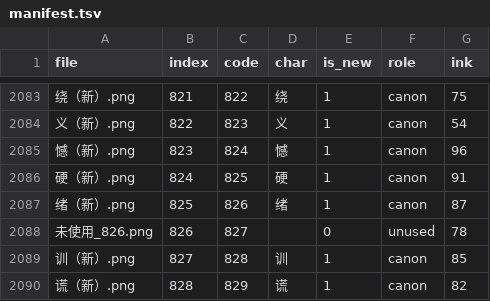
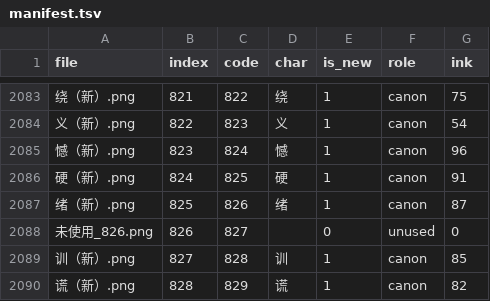
Before and after one commit to pepsin/Shiroi-Kage-no-Shoujo, a TSV file: data/glyph_png/manifest.tsv, drawn as a sheet; only a part is shown, gaps mark what is left out; the diff names each change by its address in the sheet, - before the commit and + after, or states it on an @@ line.

```diff
--- a/data/glyph_png/manifest.tsv
+++ b/data/glyph_png/manifest.tsv
-G2088 (ink): 78
+G2088 (ink): 0
```
Also changed, not shown: 4 other files.
